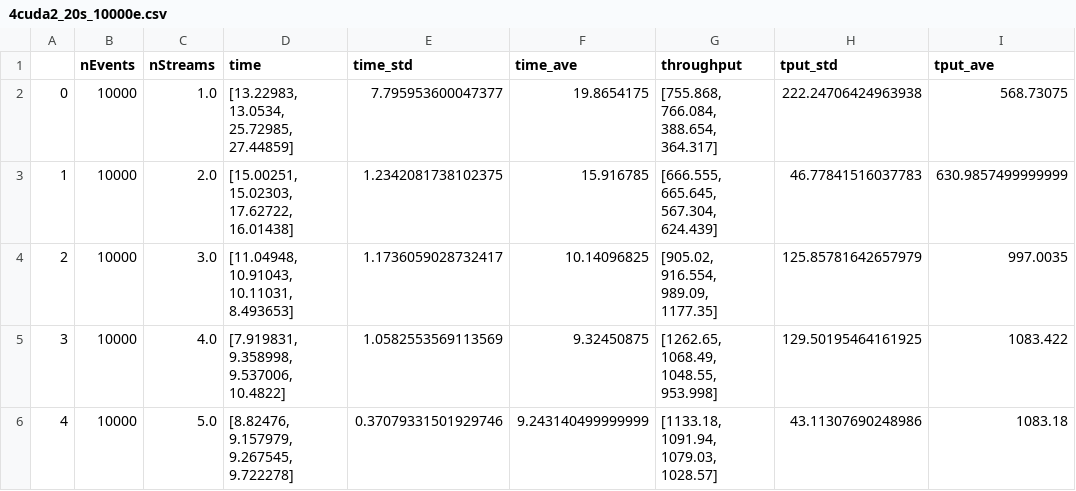
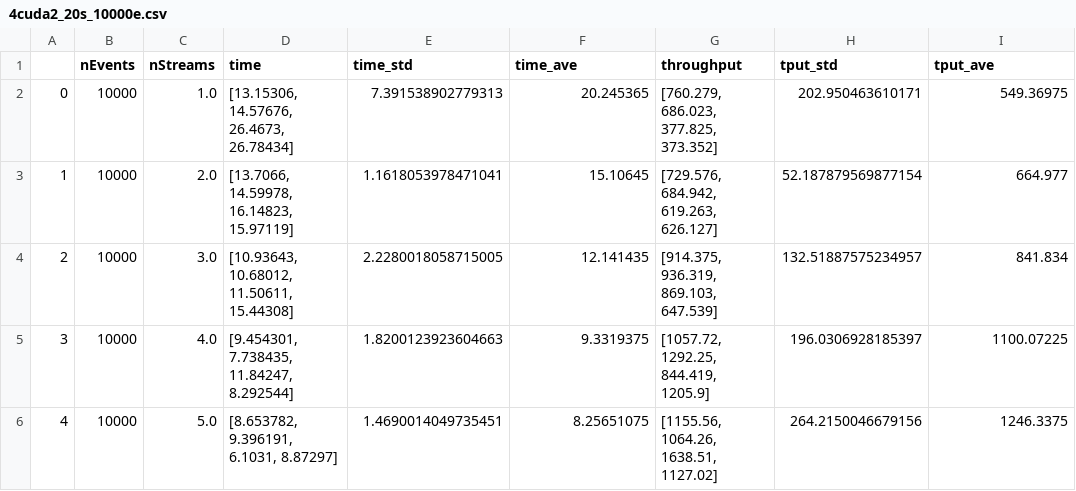
Before and after one commit to pfudolig/pixeltrack-standalone, a CSV file: results_VS/cuda_results/4cuda2_20s_10000e.csv, drawn as a sheet; only a part is shown; the diff covers the shown part only.

Commit message:
New GPU data

```diff
--- a/results_VS/cuda_results/4cuda2_20s_10000e.csv
+++ b/results_VS/cuda_results/4cuda2_20s_10000e.csv
@@ -1,6 +1,6 @@
 ,nEvents,nStreams,time,time_std,time_ave,throughput,tput_std,tput_ave
-0,10000,1.0,"[13.22983, 13.0534, 25.72985, 27.44859]",7.795953600047377,19.8654175,"[755.868, 766.084, 388.654, 364.317]",222.24706424963938,568.73075
-1,10000,2.0,"[15.00251, 15.02303, 17.62722, 16.01438]",1.2342081738102375,15.916785,"[666.555, 665.645, 567.304, 624.439]",46.77841516037783,630.9857499999999
-2,10000,3.0,"[11.04948, 10.91043, 10.11031, 8.493653]",1.1736059028732417,10.14096825,"[905.02, 916.554, 989.09, 1177.35]",125.85781642657979,997.0035
-3,10000,4.0,"[7.919831, 9.358998, 9.537006, 10.4822]",1.0582553569113569,9.32450875,"[1262.65, 1068.49, 1048.55, 953.998]",129.50195464161925,1083.422
-4,10000,5.0,"[8.82476, 9.157979, 9.267545, 9.722278]",0.37079331501929746,9.243140499999999,"[1133.18, 1091.94, 1079.03, 1028.57]",43.11307690248986,1083.18
+0,10000,1.0,"[13.15306, 14.57676, 26.4673, 26.78434]",7.391538902779313,20.245365,"[760.279, 686.023, 377.825, 373.352]",202.950463610171,549.36975
+1,10000,2.0,"[13.7066, 14.59978, 16.14823, 15.97119]",1.1618053978471041,15.10645,"[729.576, 684.942, 619.263, 626.127]",52.187879569877154,664.977
+2,10000,3.0,"[10.93643, 10.68012, 11.50611, 15.44308]",2.2280018058715005,12.141435,"[914.375, 936.319, 869.103, 647.539]",132.51887575234957,841.834
+3,10000,4.0,"[9.454301, 7.738435, 11.84247, 8.292544]",1.8200123923604663,9.3319375,"[1057.72, 1292.25, 844.419, 1205.9]",196.0306928185397,1100.07225
+4,10000,5.0,"[8.653782, 9.396191, 6.1031, 8.87297]",1.4690014049735451,8.25651075,"[1155.56, 1064.26, 1638.51, 1127.02]",264.2150046679156,1246.3375
```
Also changed, not shown: 90 edited cells elsewhere in this file, 5 other files.
